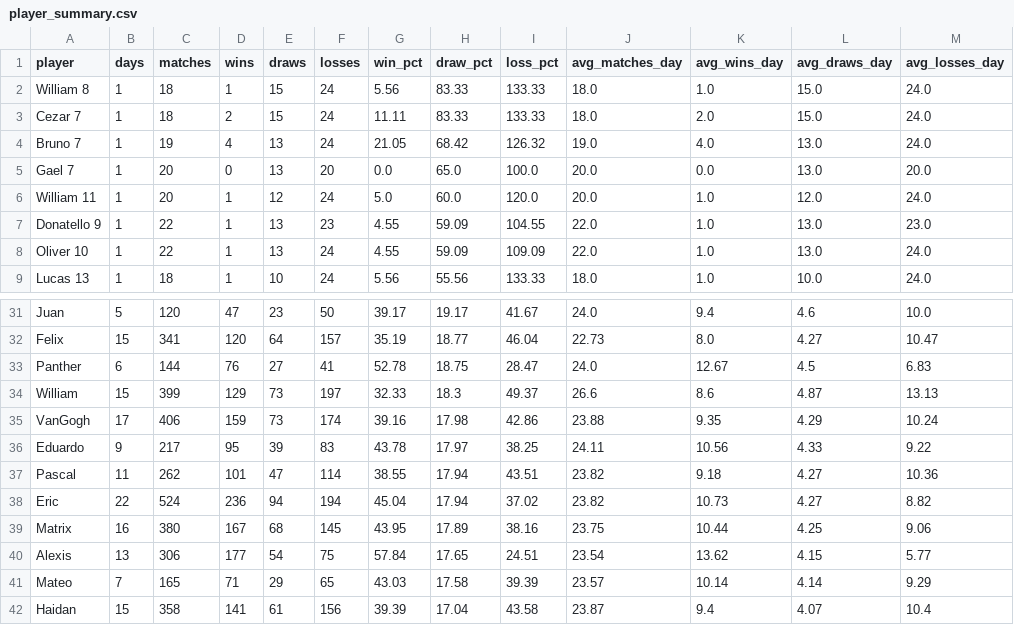
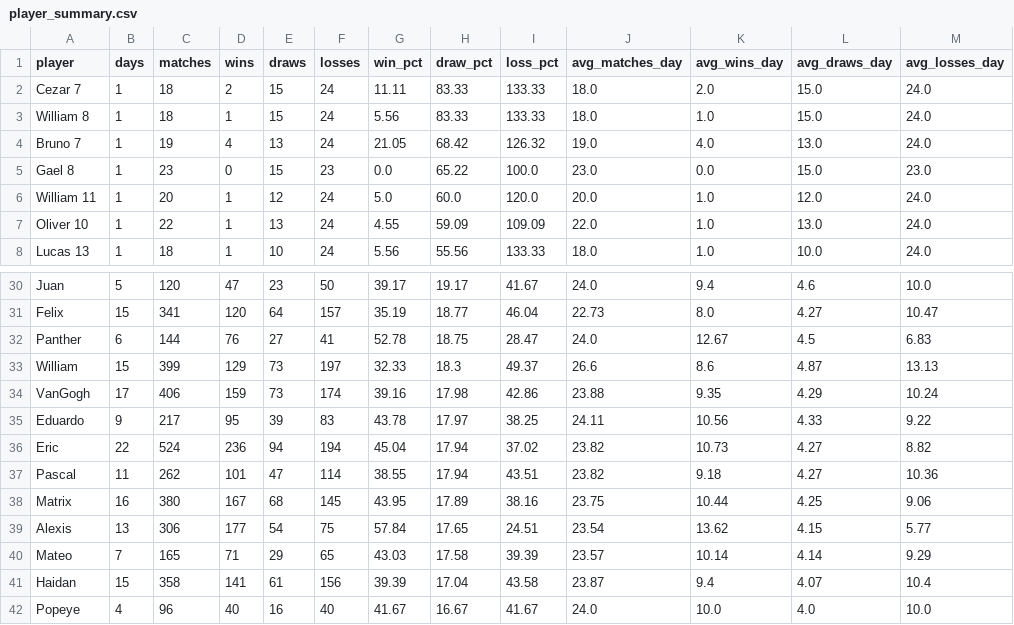
Before and after one commit to dgonzalez13/esports-tracker-full, a CSV file: eadriatic/output/player_summary.csv, drawn as a sheet; only a part is shown, gaps mark what is left out; the shorter side is filled out with more unchanged rows.

```diff
--- a/eadriatic/output/player_summary.csv
+++ b/eadriatic/output/player_summary.csv
@@ -1,8 +1,7 @@
 player,days,matches,wins,draws,losses,win_pct,draw_pct,loss_pct,avg_matches_day,avg_wins_day,avg_draws_day,avg_losses_day
+Cezar 7,1,18,2,15,24,11.11,83.33,133.33,18.0,2.0,15.0,24.0
 William 8,1,18,1,15,24,5.56,83.33,133.33,18.0,1.0,15.0,24.0
-Cezar 7,1,18,2,15,24,11.11,83.33,133.33,18.0,2.0,15.0,24.0
 Bruno 7,1,19,4,13,24,21.05,68.42,126.32,19.0,4.0,13.0,24.0
-Gael 7,1,20,0,13,20,0.0,65.0,100.0,20.0,0.0,13.0,20.0
+Gael 8,1,23,0,15,23,0.0,65.22,100.0,23.0,0.0,15.0,23.0
 William 11,1,20,1,12,24,5.0,60.0,120.0,20.0,1.0,12.0,24.0
-Donatello 9,1,22,1,13,23,4.55,59.09,104.55,22.0,1.0,13.0,23.0
 Oliver 10,1,22,1,13,24,4.55,59.09,109.09,22.0,1.0,13.0,24.0
@@ -36,4 +35,4 @@ VanGogh,17,406,159,73,174,39.16,17.98,42.86,23.88,9.35,4.29,10.24
 Eduardo,9,217,95,39,83,43.78,17.97,38.25,24.11,10.56,4.33,9.22
+Eric,22,524,236,94,194,45.04,17.94,37.02,23.82,10.73,4.27,8.82
 Pascal,11,262,101,47,114,38.55,17.94,43.51,23.82,9.18,4.27,10.36
-Eric,22,524,236,94,194,45.04,17.94,37.02,23.82,10.73,4.27,8.82
 Matrix,16,380,167,68,145,43.95,17.89,38.16,23.75,10.44,4.25,9.06
```
Also changed, not shown: eadriatic/output/daily_streaks.csv, eadriatic/output/draw_records_highest.csv, 10 other files.
